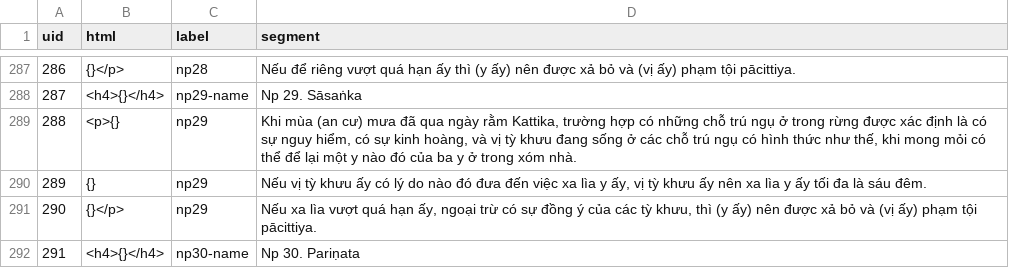
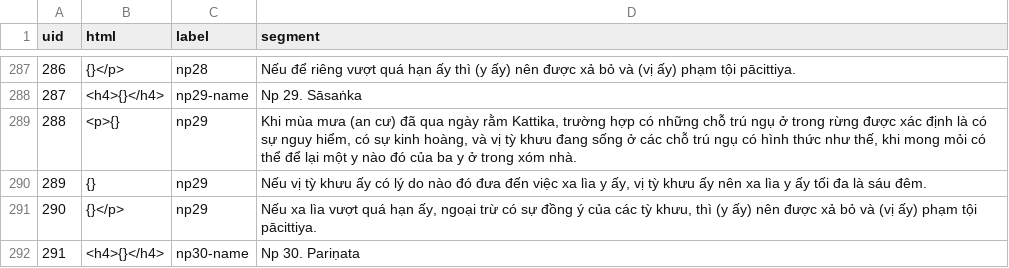
Before and after one commit to vjjda/gioibon, a TSV file: data/content/content_source.tsv, drawn as a sheet; only a part is shown, gaps mark what is left out.

Commit message:
update source

```diff
--- a/data/content/content_source.tsv
+++ b/data/content/content_source.tsv
@@ -288,3 +288,3 @@ uid	html	label	segment
 287	<h4>{}</h4>	np29-name	Np 29. Sāsaṅka
-288	<p>{}	np29	Khi mùa (an cư) mưa đã qua ngày rằm Kattika, trường hợp có những chỗ trú ngụ ở trong rừng được xác định là có sự nguy hiểm, có sự kinh hoàng, và vị tỳ khưu đang sống ở các chỗ trú ngụ có hình thức như thế, khi mong mỏi có thể để lại một y nào đó của ba y ở trong xóm nhà.
+288	<p>{}	np29	Khi mùa mưa (an cư) đã qua ngày rằm Kattika, trường hợp có những chỗ trú ngụ ở trong rừng được xác định là có sự nguy hiểm, có sự kinh hoàng, và vị tỳ khưu đang sống ở các chỗ trú ngụ có hình thức như thế, khi mong mỏi có thể để lại một y nào đó của ba y ở trong xóm nhà.
 289	{}	np29	Nếu vị tỳ khưu ấy có lý do nào đó đưa đến việc xa lìa y ấy, vị tỳ khưu ấy nên xa lìa y ấy tối đa là sáu đêm.
```
